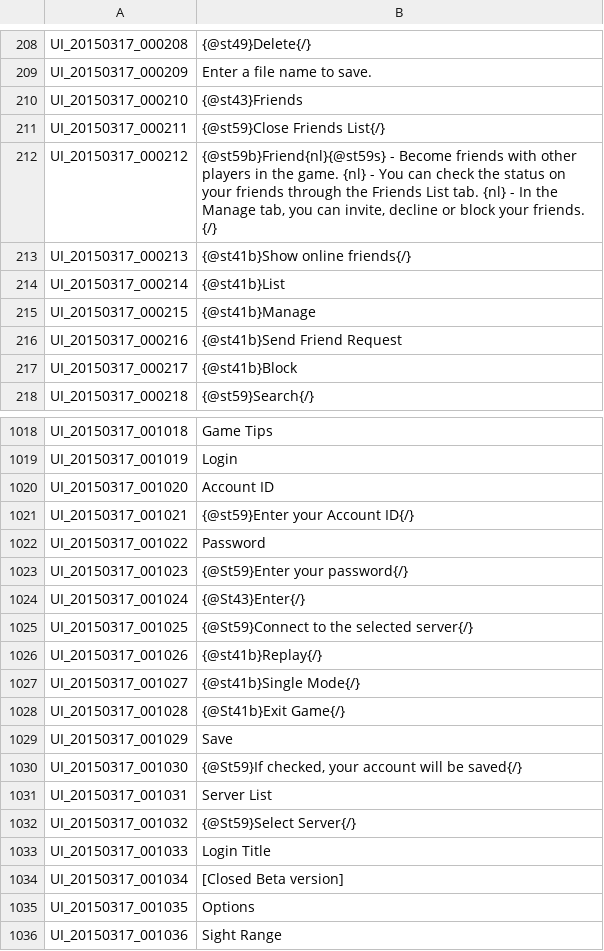
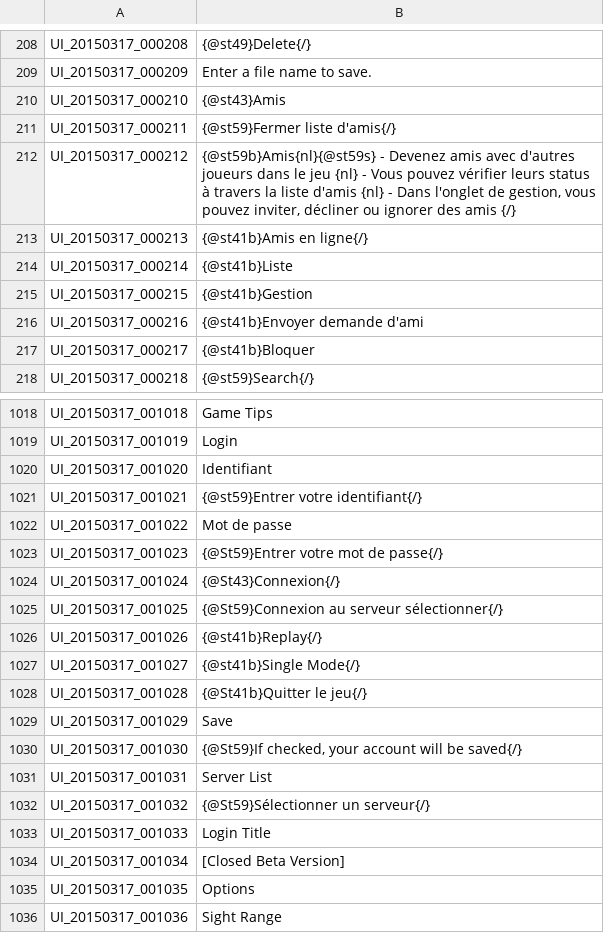
Before and after one commit to Moxiiix/Tree-of-Savior-quick-trad-FR, a TSV file: UI.tsv, drawn as a sheet; only a part is shown, gaps mark what is left out; the diff covers the shown part only.

```diff
--- a/UI.tsv
+++ b/UI.tsv
@@ -209,10 +209,10 @@ UI_20150317_000208	{@st49}Delete{/}
 UI_20150317_000209	Enter a file name to save.
-UI_20150317_000210	{@st43}Friends
-UI_20150317_000211	{@st59}Close Friends List{/}
-UI_20150317_000212	{@st59b}Friend{nl}{@st59s} - Become friends with other players in the game. {nl} - You can check the status on your friends through the Friends List tab. {nl} - In the Manage tab, you can invite, decline or block your friends. {/}
-UI_20150317_000213	{@st41b}Show online friends{/}
-UI_20150317_000214	{@st41b}List
-UI_20150317_000215	{@st41b}Manage
-UI_20150317_000216	{@st41b}Send Friend Request
-UI_20150317_000217	{@st41b}Block
+UI_20150317_000210	{@st43}Amis
+UI_20150317_000211	{@st59}Fermer liste d'amis{/}
+UI_20150317_000212	{@st59b}Amis{nl}{@st59s} - Devenez amis avec d'autres joueurs dans le jeu {nl} - Vous pouvez vérifier leurs status à travers la liste d'amis {nl} - Dans l'onglet de gestion, vous pouvez inviter, décliner ou ignorer des amis {/}
+UI_20150317_000213	{@st41b}Amis en ligne{/}
+UI_20150317_000214	{@st41b}Liste
+UI_20150317_000215	{@st41b}Gestion
+UI_20150317_000216	{@st41b}Envoyer demande d'ami
+UI_20150317_000217	{@st41b}Bloquer
 UI_20150317_000218	{@st59}Search{/}
@@ -1019,11 +1019,11 @@ UI_20150317_001018	Game Tips
 UI_20150317_001019	Login
-UI_20150317_001020	Account ID
-UI_20150317_001021	{@st59}Enter your Account ID{/}
-UI_20150317_001022	Password
-UI_20150317_001023	{@St59}Enter your password{/}
-UI_20150317_001024	{@St43}Enter{/}
-UI_20150317_001025	{@St59}Connect to the selected server{/}
+UI_20150317_001020	Identifiant
+UI_20150317_001021	{@st59}Entrer votre identifiant{/}
+UI_20150317_001022	Mot de passe
+UI_20150317_001023	{@St59}Entrer votre mot de passe{/}
+UI_20150317_001024	{@St43}Connexion{/}
+UI_20150317_001025	{@St59}Connexion au serveur sélectionner{/}
 UI_20150317_001026	{@st41b}Replay{/}
 UI_20150317_001027	{@st41b}Single Mode{/}
-UI_20150317_001028	{@St41b}Exit Game{/}
+UI_20150317_001028	{@St41b}Quitter le jeu{/}
 UI_20150317_001029	Save
@@ -1031,5 +1031,5 @@ UI_20150317_001030	{@St59}If checked, your account will be saved{/}
 UI_20150317_001031	Server List
-UI_20150317_001032	{@St59}Select Server{/}
+UI_20150317_001032	{@St59}Sélectionner un serveur{/}
 UI_20150317_001033	Login Title
-UI_20150317_001034	[Closed Beta version]
+UI_20150317_001034	[Closed Beta Version]
 UI_20150317_001035	Options
```
Also changed, not shown: 101 edited cells elsewhere in this file.
